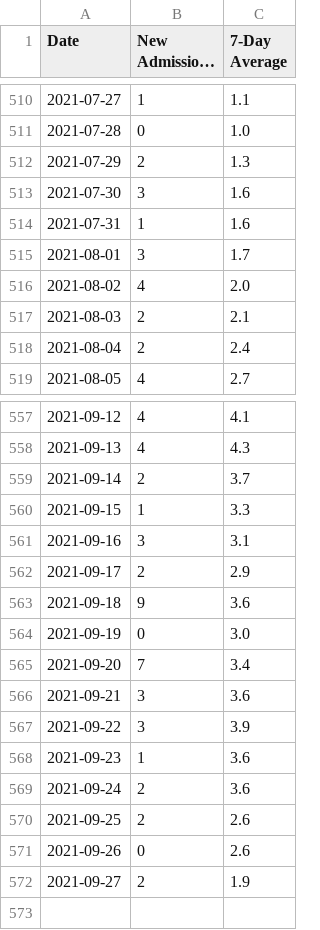
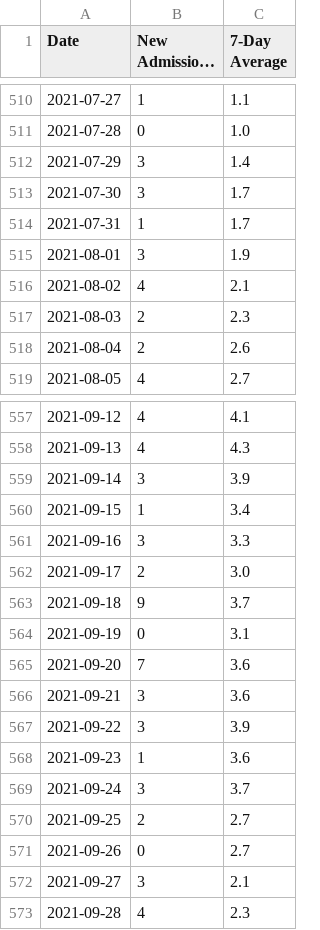
Before and after one commit to covidxix/csvdata, a CSV file: iva.csv, drawn as a sheet; only a part is shown, gaps mark what is left out; long unchanged cells end in …; the diff names each change by its address in the sheet, - before the commit and + after, or states it on an @@ line.

```diff
--- a/iva.csv
+++ b/iva.csv
-B512 (New Admissions IVA): 2
+B512 (New Admissions IVA): 3
-C512 (7-Day Average): 1.3
+C512 (7-Day Average): 1.4
-C513:C514 (7-Day Average): 1.6
+C513:C514 (7-Day Average): 1.7
-C515 (7-Day Average): 1.7
+C515 (7-Day Average): 1.9
-C516 (7-Day Average): 2.0
+C516 (7-Day Average): 2.1
-C517 (7-Day Average): 2.1
+C517 (7-Day Average): 2.3
-C518 (7-Day Average): 2.4
+C518 (7-Day Average): 2.6
-B559 (New Admissions IVA): 2
+B559 (New Admissions IVA): 3
-C559 (7-Day Average): 3.7
+C559 (7-Day Average): 3.9
-C560 (7-Day Average): 3.3
+C560 (7-Day Average): 3.4
-C561 (7-Day Average): 3.1
+C561 (7-Day Average): 3.3
-C562 (7-Day Average): 2.9
+C562 (7-Day Average): 3.0
-C563 (7-Day Average): 3.6
+C563 (7-Day Average): 3.7
-C564 (7-Day Average): 3.0
+C564 (7-Day Average): 3.1
-C565 (7-Day Average): 3.4
+C565 (7-Day Average): 3.6
-B569 (New Admissions IVA): 2
+B569 (New Admissions IVA): 3
-C569 (7-Day Average): 3.6
+C569 (7-Day Average): 3.7
-C570:C571 (7-Day Average): 2.6
+C570:C571 (7-Day Average): 2.7
-B572 (New Admissions IVA): 2
+B572 (New Admissions IVA): 3
-C572 (7-Day Average): 1.9
+C572 (7-Day Average): 2.1
+row 573: 2021-09-28 | 4 | 2.3
```
Also changed, not shown: days.csv, deaths.csv, 9 other files.
